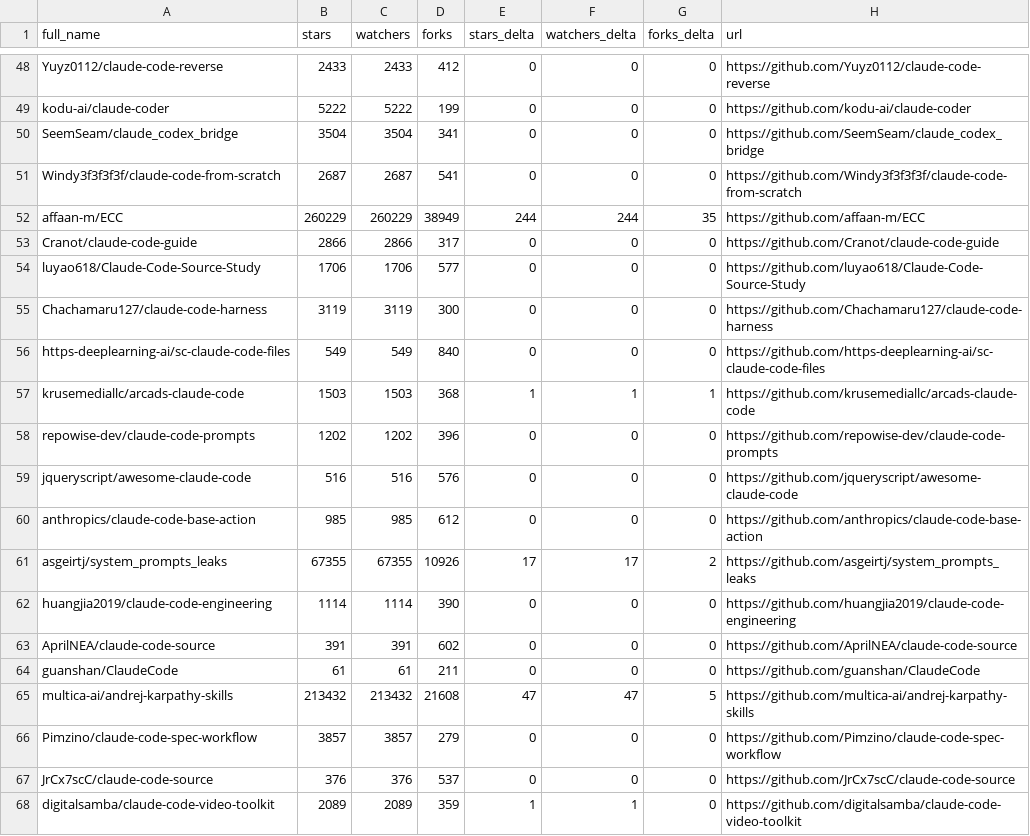
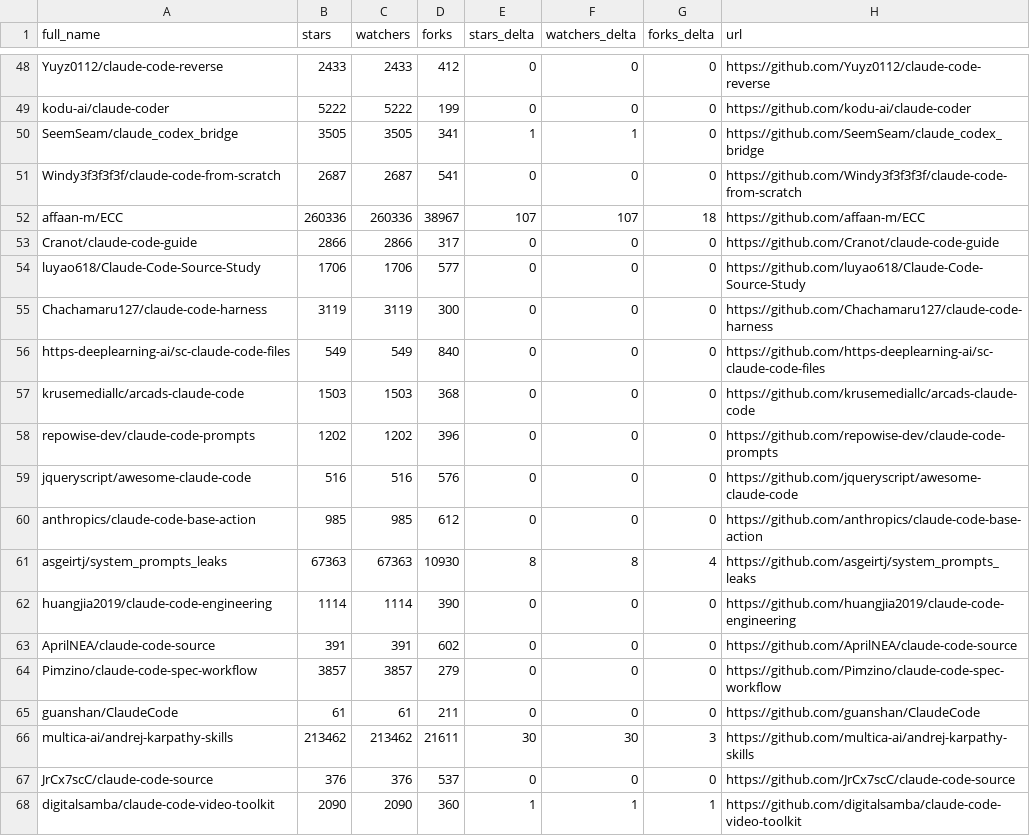
Before and after one commit to rdefre/awesome-claude-code, a CSV file: data/repo-ticker.csv, drawn as a sheet; only a part is shown, gaps mark what is left out; the diff covers the shown part only.

```diff
--- a/data/repo-ticker.csv
+++ b/data/repo-ticker.csv
@@ -49,5 +49,5 @@ Yuyz0112/claude-code-reverse,2433,2433,412,0,0,0,https://github.com/Yuyz0112/cla
 kodu-ai/claude-coder,5222,5222,199,0,0,0,https://github.com/kodu-ai/claude-coder
-SeemSeam/claude_codex_bridge,3504,3504,341,0,0,0,https://github.com/SeemSeam/claude_codex_bridge
+SeemSeam/claude_codex_bridge,3505,3505,341,1,1,0,https://github.com/SeemSeam/claude_codex_bridge
 Windy3f3f3f3f/claude-code-from-scratch,2687,2687,541,0,0,0,https://github.com/Windy3f3f3f3f/claude-code-from-scratch
-affaan-m/ECC,260229,260229,38949,244,244,35,https://github.com/affaan-m/ECC
+affaan-m/ECC,260336,260336,38967,107,107,18,https://github.com/affaan-m/ECC
 Cranot/claude-code-guide,2866,2866,317,0,0,0,https://github.com/Cranot/claude-code-guide
@@ -56,3 +56,3 @@ Chachamaru127/claude-code-harness,3119,3119,300,0,0,0,https://github.com/Chacham
 https-deeplearning-ai/sc-claude-code-files,549,549,840,0,0,0,https://github.com/https-deeplearning-ai/sc-claude-code-files
-krusemediallc/arcads-claude-code,1503,1503,368,1,1,1,https://github.com/krusemediallc/arcads-claude-code
+krusemediallc/arcads-claude-code,1503,1503,368,0,0,0,https://github.com/krusemediallc/arcads-claude-code
 repowise-dev/claude-code-prompts,1202,1202,396,0,0,0,https://github.com/repowise-dev/claude-code-prompts
@@ -60,9 +60,9 @@ jqueryscript/awesome-claude-code,516,516,576,0,0,0,https://github.com/jqueryscri
 anthropics/claude-code-base-action,985,985,612,0,0,0,https://github.com/anthropics/claude-code-base-action
-asgeirtj/system_prompts_leaks,67355,67355,10926,17,17,2,https://github.com/asgeirtj/system_prompts_leaks
+asgeirtj/system_prompts_leaks,67363,67363,10930,8,8,4,https://github.com/asgeirtj/system_prompts_leaks
 huangjia2019/claude-code-engineering,1114,1114,390,0,0,0,https://github.com/huangjia2019/claude-code-engineering
 AprilNEA/claude-code-source,391,391,602,0,0,0,https://github.com/AprilNEA/claude-code-source
+Pimzino/claude-code-spec-workflow,3857,3857,279,0,0,0,https://github.com/Pimzino/claude-code-spec-workflow
 guanshan/ClaudeCode,61,61,211,0,0,0,https://github.com/guanshan/ClaudeCode
-multica-ai/andrej-karpathy-skills,213432,213432,21608,47,47,5,https://github.com/multica-ai/andrej-karpathy-skills
-Pimzino/claude-code-spec-workflow,3857,3857,279,0,0,0,https://github.com/Pimzino/claude-code-spec-workflow
+multica-ai/andrej-karpathy-skills,213462,213462,21611,30,30,3,https://github.com/multica-ai/andrej-karpathy-skills
 JrCx7scC/claude-code-source,376,376,537,0,0,0,https://github.com/JrCx7scC/claude-code-source
-digitalsamba/claude-code-video-toolkit,2089,2089,359,1,1,0,https://github.com/digitalsamba/claude-code-video-toolkit
+digitalsamba/claude-code-video-toolkit,2090,2090,360,1,1,1,https://github.com/digitalsamba/claude-code-video-toolkit
```
Also changed, not shown: 2 added rows, 2 removed rows, 2 moved rows and 112 edited cells elsewhere in this file, 2 other files.
